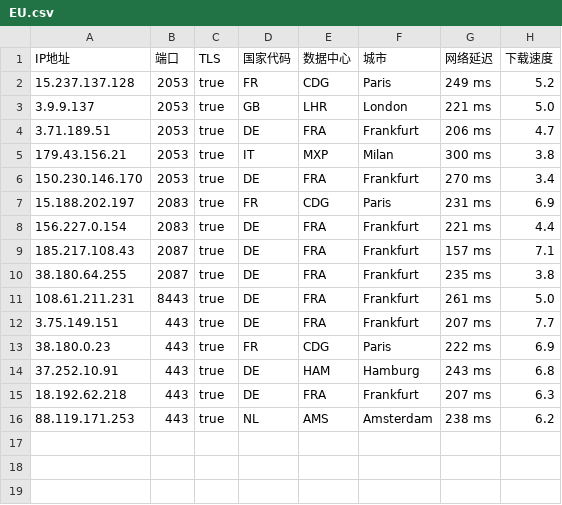
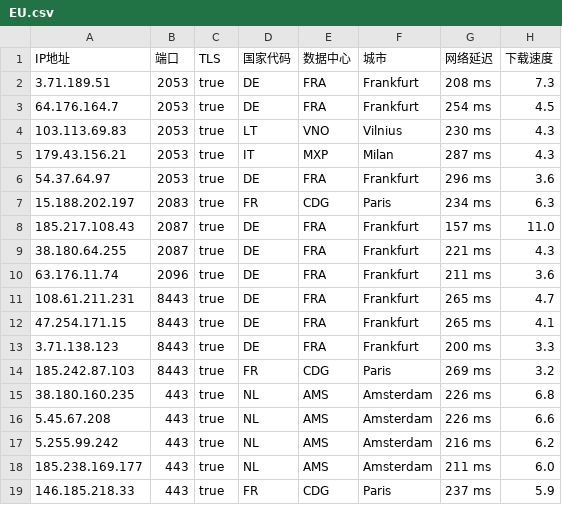
Before and after one commit to chuansuodiqiu/DownlodKV, a CSV file: EU.csv, drawn as a sheet.

```diff
--- a/EU.csv
+++ b/EU.csv
@@ -1,16 +1,19 @@
 IP地址,端口,TLS,国家代码,数据中心,城市,网络延迟,下载速度
-15.237.137.128,2053,true,FR,CDG,Paris,249 ms,5.2
-3.9.9.137,2053,true,GB,LHR,London,221 ms,5.0
-3.71.189.51,2053,true,DE,FRA,Frankfurt,206 ms,4.7
-179.43.156.21,2053,true,IT,MXP,Milan,300 ms,3.8
-150.230.146.170,2053,true,DE,FRA,Frankfurt,270 ms,3.4
-15.188.202.197,2083,true,FR,CDG,Paris,231 ms,6.9
-156.227.0.154,2083,true,DE,FRA,Frankfurt,221 ms,4.4
-185.217.108.43,2087,true,DE,FRA,Frankfurt,157 ms,7.1
-38.180.64.255,2087,true,DE,FRA,Frankfurt,235 ms,3.8
-108.61.211.231,8443,true,DE,FRA,Frankfurt,261 ms,5.0
-3.75.149.151,443,true,DE,FRA,Frankfurt,207 ms,7.7
-38.180.0.23,443,true,FR,CDG,Paris,222 ms,6.9
-37.252.10.91,443,true,DE,HAM,Hamburg,243 ms,6.8
-18.192.62.218,443,true,DE,FRA,Frankfurt,207 ms,6.3
-88.119.171.253,443,true,NL,AMS,Amsterdam,238 ms,6.2
+3.71.189.51,2053,true,DE,FRA,Frankfurt,208 ms,7.3
+64.176.164.7,2053,true,DE,FRA,Frankfurt,254 ms,4.5
+103.113.69.83,2053,true,LT,VNO,Vilnius,230 ms,4.3
+179.43.156.21,2053,true,IT,MXP,Milan,287 ms,4.3
+54.37.64.97,2053,true,DE,FRA,Frankfurt,296 ms,3.6
+15.188.202.197,2083,true,FR,CDG,Paris,234 ms,6.3
+185.217.108.43,2087,true,DE,FRA,Frankfurt,157 ms,11.0
+38.180.64.255,2087,true,DE,FRA,Frankfurt,221 ms,4.3
+63.176.11.74,2096,true,DE,FRA,Frankfurt,211 ms,3.6
+108.61.211.231,8443,true,DE,FRA,Frankfurt,265 ms,4.7
+47.254.171.15,8443,true,DE,FRA,Frankfurt,265 ms,4.1
+3.71.138.123,8443,true,DE,FRA,Frankfurt,200 ms,3.3
+185.242.87.103,8443,true,FR,CDG,Paris,269 ms,3.2
+38.180.160.235,443,true,NL,AMS,Amsterdam,226 ms,6.8
+5.45.67.208,443,true,NL,AMS,Amsterdam,226 ms,6.6
+5.255.99.242,443,true,NL,AMS,Amsterdam,216 ms,6.2
+185.238.169.177,443,true,NL,AMS,Amsterdam,211 ms,6.0
+146.185.218.33,443,true,FR,CDG,Paris,237 ms,5.9
```
Also changed, not shown: US.csv, 5 other files.
